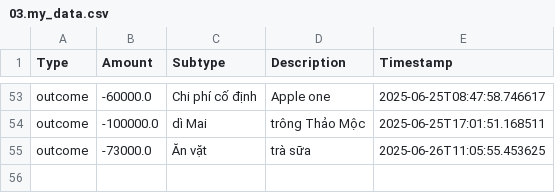
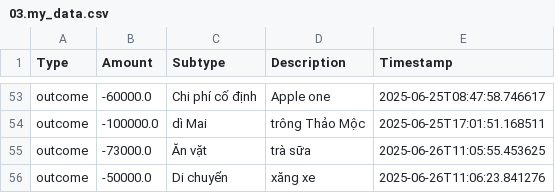
Before and after one commit to itsngocanh/budget-tracking, a CSV file: 03.my_data.csv, drawn as a sheet; only a part is shown, gaps mark what is left out.

Commit message:
Update 03.my_data.csv from expenses.json

```diff
--- a/03.my_data.csv
+++ b/03.my_data.csv
@@ -55 +55,2 @@ outcome,-100000.0,dì Mai,trông Thảo Mộc,2025-06-25T17:01:51.168511
 outcome,-73000.0,Ăn vặt,trà sữa,2025-06-26T11:05:55.453625
+outcome,-50000.0,Di chuyển,xăng xe,2025-06-26T11:06:23.841276
```
